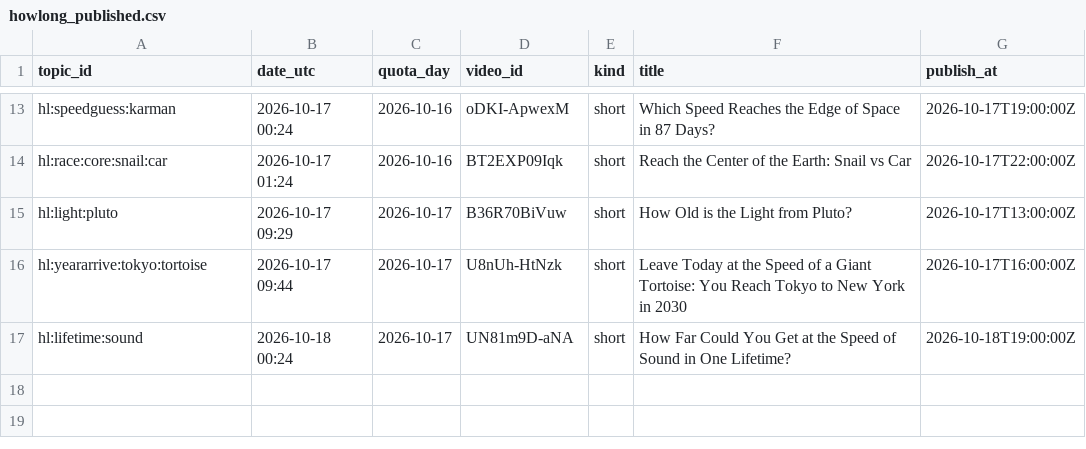
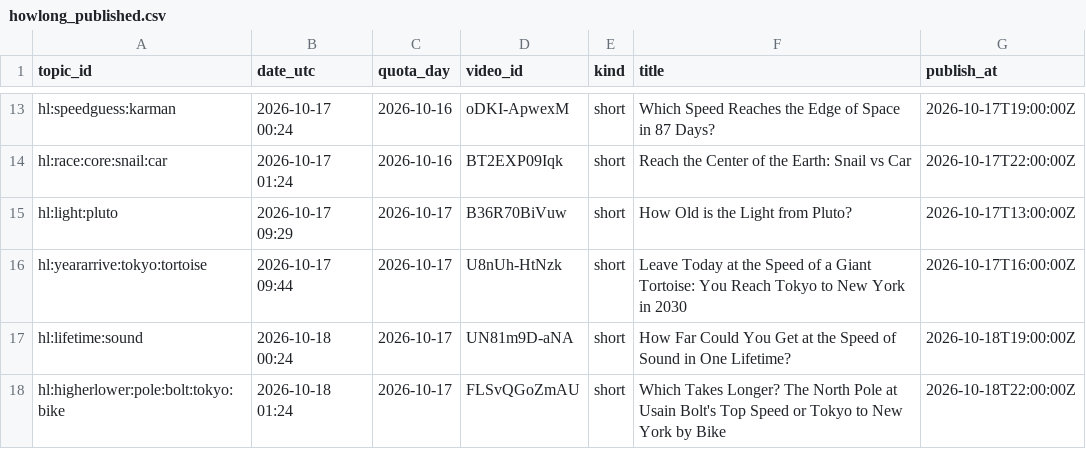
Before and after one commit to olgunkadirgulhan/fenek-de-en, a CSV file: howlong_published.csv, drawn as a sheet; only a part is shown, gaps mark what is left out; the diff names each change by its address in the sheet, - before the commit and + after, or states it on an @@ line.

Commit message:
howlong: 2026-10-18-0124

```diff
--- a/howlong_published.csv
+++ b/howlong_published.csv
+row 18: hl:higherlower:pole:bolt:tokyo:bike | 2026-10-18 01:24 | 2026-10-17 | FLSvQGoZmAU | short | Which Takes Longer? The North Pole at Usain Bolt's Top Speed or Tokyo to New York by Bike | 2026-10-18T22:00:00Z
```
